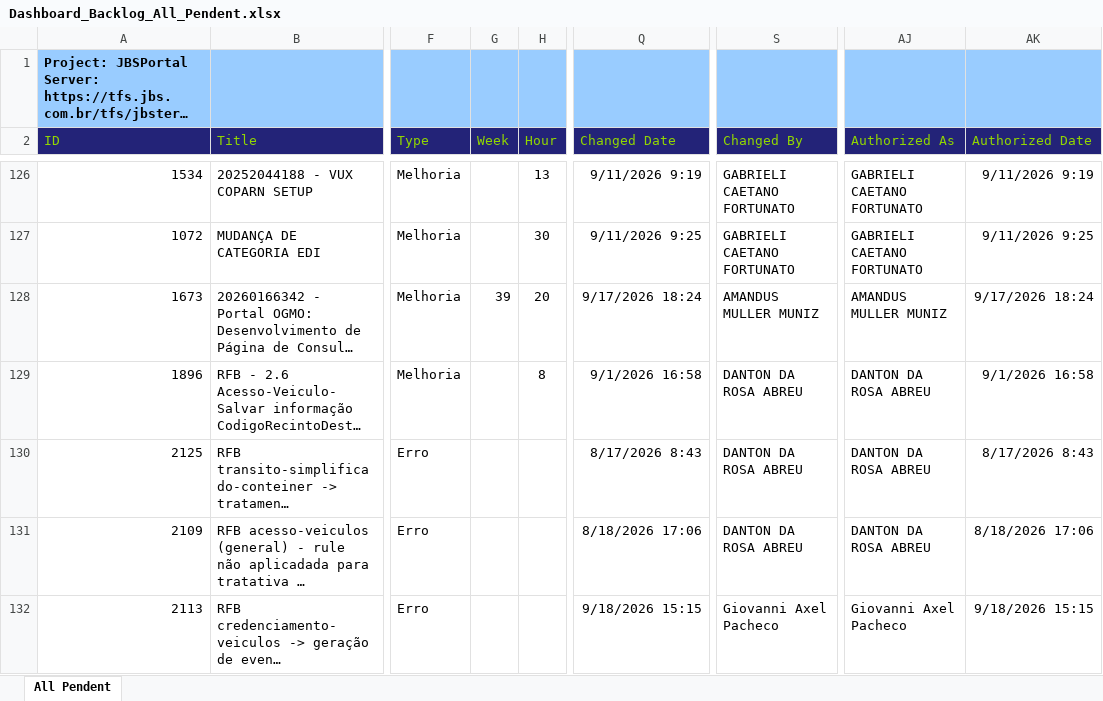
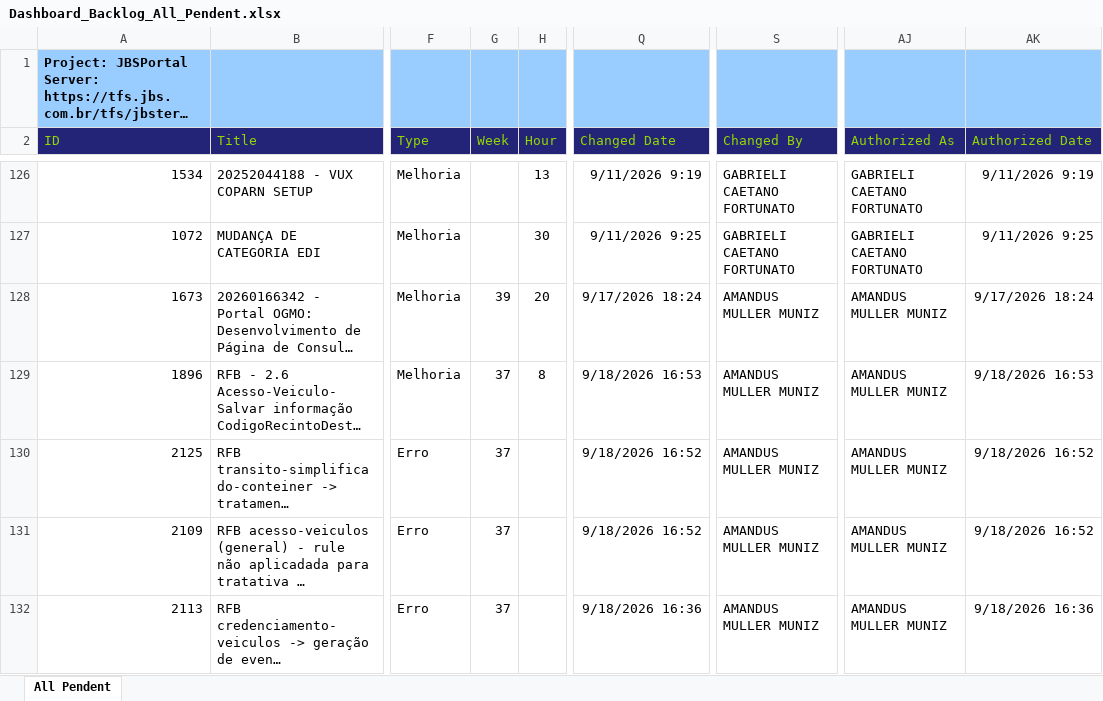
Before and after one commit to amandusmuniz/backlog, an Excel workbook: Dashboard_Backlog_All_Pendent.xlsx, sheet All Pendent, drawn as a sheet; only a part is shown, gaps mark what is left out; long unchanged cells end in …; values as stored, in another font and other column widths than the file's, no borders; table styles not drawn; the diff covers the shown part only; the diff names each change by its address in the sheet, - before the commit and + after, or states it on an @@ line.

Commit message:
Add files via upload

```diff
--- a/Dashboard_Backlog_All_Pendent.xlsx (sheet All Pendent)
+++ b/Dashboard_Backlog_All_Pendent.xlsx (sheet All Pendent)
-G129:G132 (Week): (empty)
+G129:G132 (Week): 37
-Q129 (Changed Date): 9/1/2026 16:58
+Q129 (Changed Date): 9/18/2026 16:53
-S129:S131 (Changed By): DANTON DA ROSA ABREU
+S129:S131 (Changed By): AMANDUS MULLER MUNIZ
-AJ129:AJ131 (Authorized As): DANTON DA ROSA ABREU
+AJ129:AJ131 (Authorized As): AMANDUS MULLER MUNIZ
-AK129 (Authorized Date): 9/1/2026 16:58
+AK129 (Authorized Date): 9/18/2026 16:53
-Q130 (Changed Date): 8/17/2026 8:43
+Q130 (Changed Date): 9/18/2026 16:52
-AK130 (Authorized Date): 8/17/2026 8:43
+AK130 (Authorized Date): 9/18/2026 16:52
-Q131 (Changed Date): 8/18/2026 17:06
+Q131 (Changed Date): 9/18/2026 16:52
-AK131 (Authorized Date): 8/18/2026 17:06
+AK131 (Authorized Date): 9/18/2026 16:52
-Q132 (Changed Date): 9/18/2026 15:15
+Q132 (Changed Date): 9/18/2026 16:36
-S132 (Changed By): Giovanni Axel Pacheco
+S132 (Changed By): AMANDUS MULLER MUNIZ
-AJ132 (Authorized As): Giovanni Axel Pacheco
+AJ132 (Authorized As): AMANDUS MULLER MUNIZ
-AK132 (Authorized Date): 9/18/2026 15:15
+AK132 (Authorized Date): 9/18/2026 16:36
```
Also changed, not shown: 1 removed row and 115 edited cells elsewhere in this sheet.
